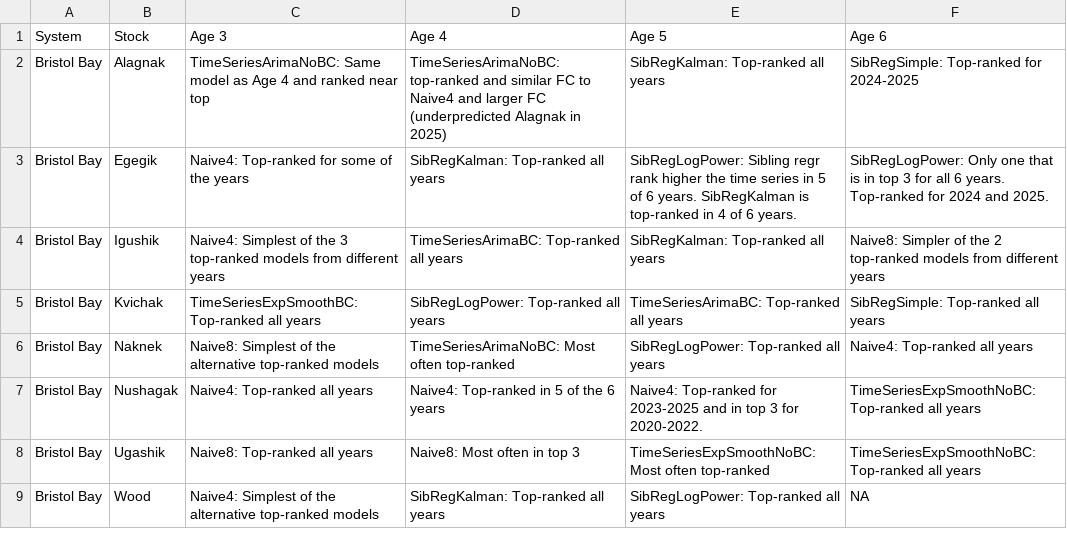
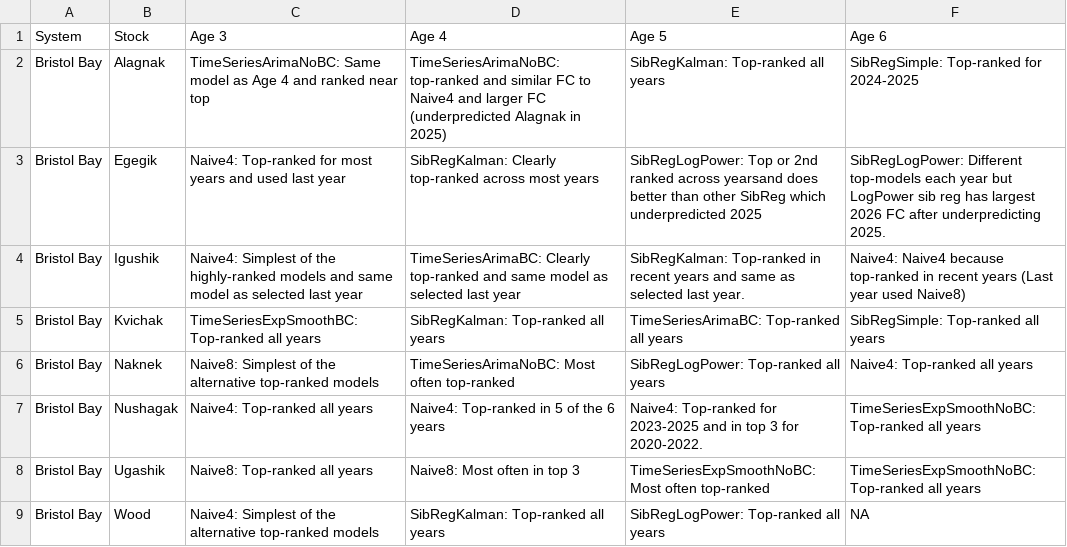
Before and after one commit to SOLV-Code/Team-forecastR-2026SockeyeInternational, a CSV file: FORECASTS_BristolBay/OUTPUT/ModelSelection_Table.csv, drawn as a sheet.

```diff
--- a/FORECASTS_BristolBay/OUTPUT/ModelSelection_Table.csv
+++ b/FORECASTS_BristolBay/OUTPUT/ModelSelection_Table.csv
@@ -2,5 +2,5 @@ System,Stock,Age 3,Age 4,Age 5,Age 6
 Bristol Bay,Alagnak,TimeSeriesArimaNoBC: Same model as Age 4 and ranked near top,TimeSeriesArimaNoBC: top-ranked and similar FC to Naive4 and larger FC (underpredicted  Alagnak in 2025),SibRegKalman: Top-ranked all years,SibRegSimple: Top-ranked for 2024-2025
-Bristol Bay,Egegik,Naive4: Top-ranked for some of the years,SibRegKalman: Top-ranked all years,SibRegLogPower: Sibling regr rank higher the time series in 5 of 6 years. SibRegKalman  is top-ranked in 4 of 6 years.,SibRegLogPower: Only one that is in top 3 for all 6 years. Top-ranked for 2024 and 2025.
-Bristol Bay,Igushik,Naive4: Simplest of the 3 top-ranked models from different years,TimeSeriesArimaBC: Top-ranked all years,SibRegKalman: Top-ranked all years,Naive8: Simpler of the 2 top-ranked models from different years
-Bristol Bay,Kvichak,TimeSeriesExpSmoothBC: Top-ranked all years,SibRegLogPower: Top-ranked all years,TimeSeriesArimaBC: Top-ranked all years,SibRegSimple: Top-ranked all years
+Bristol Bay,Egegik,Naive4: Top-ranked for most years and used last year,SibRegKalman: Clearly top-ranked across most years,SibRegLogPower: Top or 2nd ranked across yearsand does better than other SibReg which underpredicted 2025,SibRegLogPower: Different top-models each year but LogPower sib reg has largest 2026 FC after underpredicting 2025.
+Bristol Bay,Igushik,Naive4: Simplest of the highly-ranked models and same model as selected last year,TimeSeriesArimaBC: Clearly top-ranked and same model as selected last year,SibRegKalman: Top-ranked in recent years and same as selected last year.,Naive4: Naive4 because top-ranked in recent years (Last year used Naive8)
+Bristol Bay,Kvichak,TimeSeriesExpSmoothBC: Top-ranked all years,SibRegKalman: Top-ranked all years,TimeSeriesArimaBC: Top-ranked all years,SibRegSimple: Top-ranked all years
 Bristol Bay,Naknek,Naive8: Simplest of the alternative top-ranked models,TimeSeriesArimaNoBC: Most often top-ranked,SibRegLogPower: Top-ranked all years,Naive4: Top-ranked all years
```
Also changed, not shown: FORECASTS_BristolBay/OUTPUT/Forecast_Details.csv, FORECASTS_BristolBay/OUTPUT/Forecast_Totals_ByYear_SumOfMedians.csv, 5 other files.
